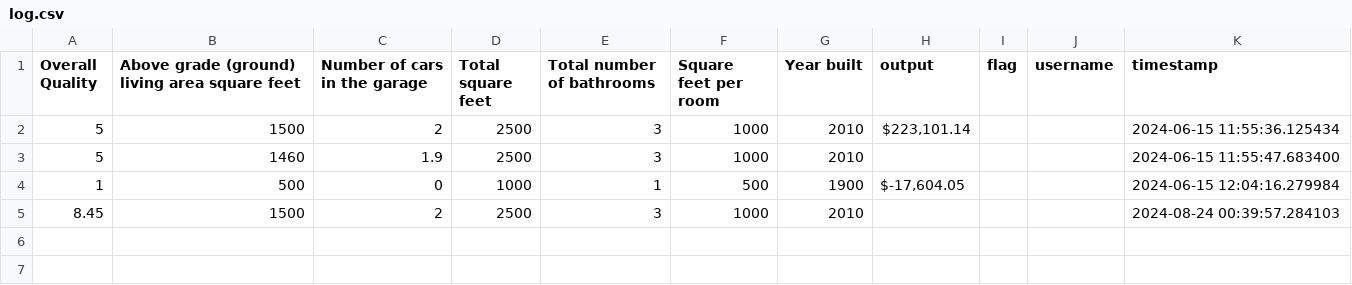
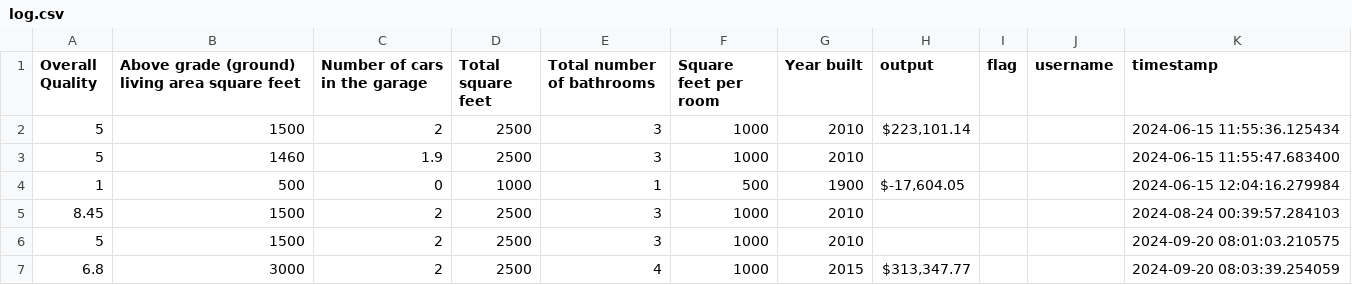
Before and after one commit to balajivis/modernaipro, a CSV file: 1. ml/flagged/log.csv, drawn as a sheet.

```diff
--- a/1. ml/flagged/log.csv
+++ b/1. ml/flagged/log.csv
@@ -5 +5,3 @@ Overall Quality,Above grade (ground) living area square feet,Number of cars in t
 8.45,1500,2,2500,3,1000,2010,,,,2024-08-24 00:39:57.284103
+5,1500,2,2500,3,1000,2010,,,,2024-09-20 08:01:03.210575
+6.8,3000,2,2500,4,1000,2015,"$313,347.77",,,2024-09-20 08:03:39.254059
```
Also changed, not shown: 11 other files.
